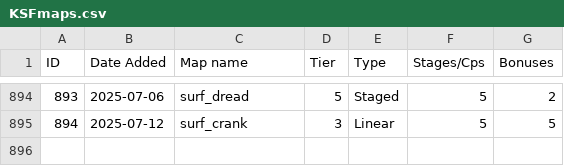
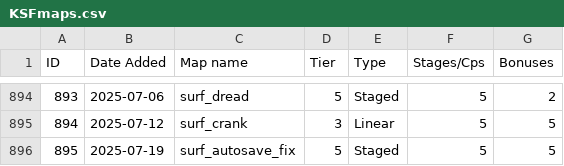
Before and after one commit to erickolbusz/amoung, a CSV file: static/KSFmaps.csv, drawn as a sheet; only a part is shown, gaps mark what is left out; the diff names each change by its address in the sheet, - before the commit and + after, or states it on an @@ line.

Commit message:
add autosave_fix

```diff
--- a/static/KSFmaps.csv
+++ b/static/KSFmaps.csv
+row 896: 895 | 2025-07-19 | surf_autosave_fix | 5 | Staged | 5 | 5
```
Also changed, not shown: 1 other file.
